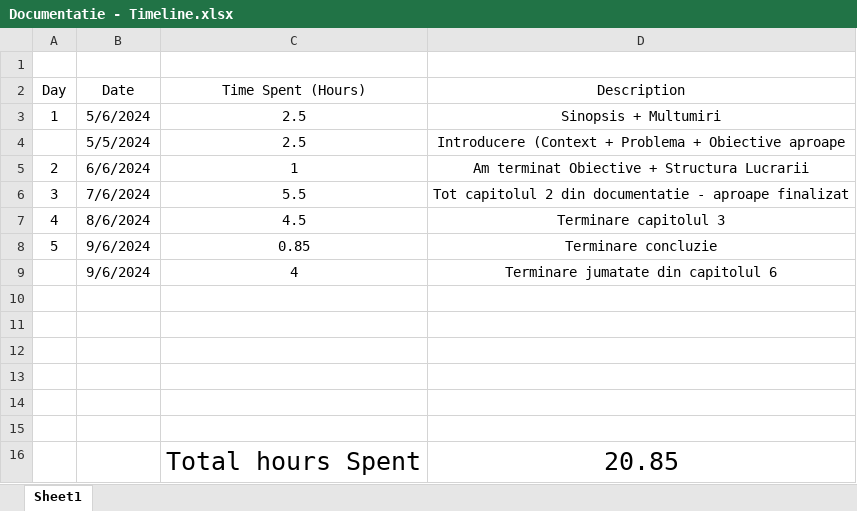
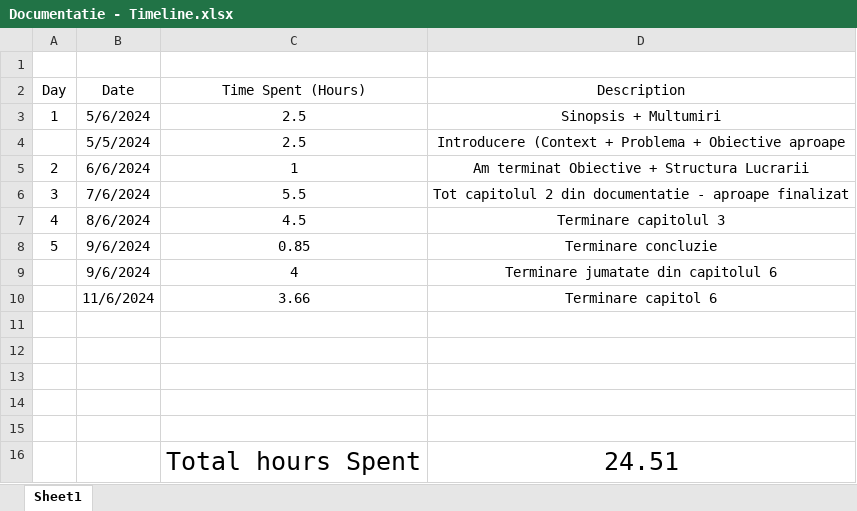
Before and after one commit to AlexandruOlteanu/SwapIt, an Excel workbook: files/documentation/Documentatie - Timeline.xlsx, sheet Sheet1, drawn as a sheet; values as stored, in another font and other column widths than the file's, no borders; removed rows and columns are numbered as before the commit, all else as after; the diff names each change by its address in the sheet, - before the commit and + after, or states it on an @@ line.

```diff
--- a/files/documentation/Documentatie - Timeline.xlsx (sheet Sheet1)
+++ b/files/documentation/Documentatie - Timeline.xlsx (sheet Sheet1)
+row 10:  | 11/6/2024 | 3.66 | Terminare capitol 6
-row 16: (empty)
+row 16:  |  | Total hours Spent | 24.51
-row 16:  |  | Total hours Spent | 20.85
```
Also changed, not shown: 55 other files.
